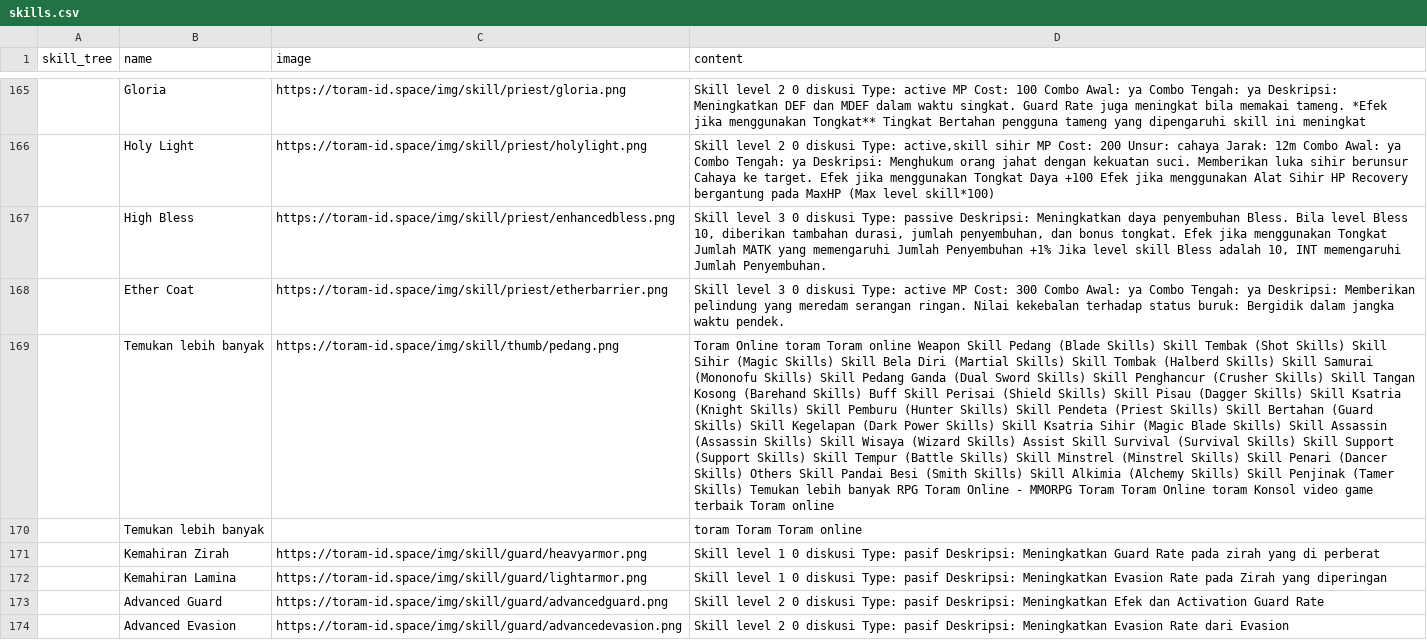
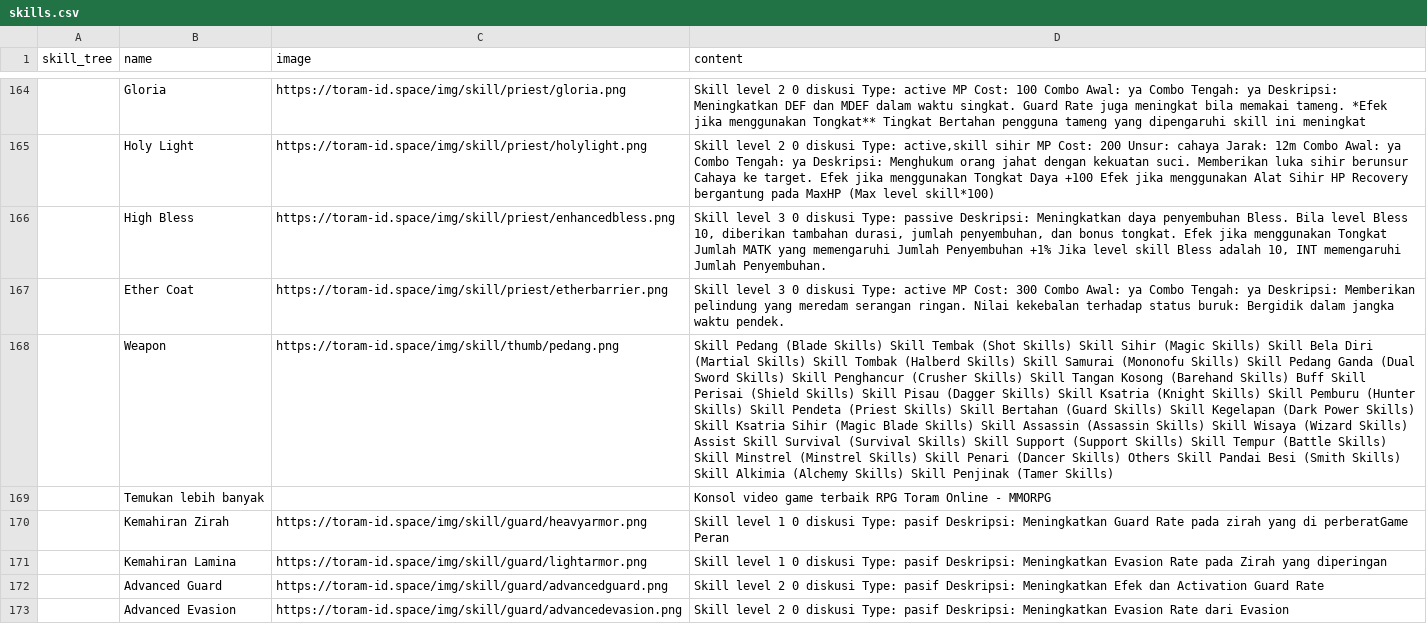
Before and after one commit to dimasyoga42/dataset, a CSV file: skills.csv, drawn as a sheet; only a part is shown, gaps mark what is left out; removed rows and columns are numbered as before the commit, all else as after; the diff covers the shown part only; the diff names each change by its address in the sheet, - before the commit and + after, or states it on an @@ line.

```diff
--- a/skills.csv
+++ b/skills.csv
-row 169:  | Temukan lebih banyak | https://toram-id.space/img/skill/thumb/pedang.png | Toram Online toram Toram online Weapon Skill Pedang (Blade Skills) Skill Tembak (Shot Skills) Skill Sihir (Magic Skills) Skill Bela Diri (Martial Skills) Skill Tombak (Halberd Skills) Skill Samurai (Mononofu Skills) Skill Pedang Ganda (Dual Sword Skills) Skill Penghancur (Crusher Skills) Skill Tangan Kosong (Barehand Skills) Buff Skill Perisai (Shield Skills) Skill Pisau (Dagger Skills) Skill Ksatria (Knight Skills) Skill Pemburu (Hunter Skills) Skill Pendeta (Priest Skills) Skill Bertahan (Guard Skills) Skill Kegelapan (Dark Power Skills) Skill Ksatria Sihir (Magic Blade Skills) Skill Assassin (Assassin Skills) Skill Wisaya (Wizard Skills) Assist Skill Survival (Survival Skills) Skill Support (Support Skills) Skill Tempur (Battle Skills) Skill Minstrel (Minstrel Skills) Skill Penari (Dancer Skills) Others Skill Pandai Besi (Smith Skills) Skill Alkimia (Alchemy Skills) Skill Penjinak (Tamer Skills) Temukan lebih banyak RPG Toram Online - MMORPG Toram Toram Online toram Konsol video game terbaik Toram online
+row 168:  | Weapon | https://toram-id.space/img/skill/thumb/pedang.png | Skill Pedang (Blade Skills) Skill Tembak (Shot Skills) Skill Sihir (Magic Skills) Skill Bela Diri (Martial Skills) Skill Tombak (Halberd Skills) Skill Samurai (Mononofu Skills) Skill Pedang Ganda (Dual Sword Skills) Skill Penghancur (Crusher Skills) Skill Tangan Kosong (Barehand Skills) Buff Skill Perisai (Shield Skills) Skill Pisau (Dagger Skills) Skill Ksatria (Knight Skills) Skill Pemburu (Hunter Skills) Skill Pendeta (Priest Skills) Skill Bertahan (Guard Skills) Skill Kegelapan (Dark Power Skills) Skill Ksatria Sihir (Magic Blade Skills) Skill Assassin (Assassin Skills) Skill Wisaya (Wizard Skills) Assist Skill Survival (Survival Skills) Skill Support (Support Skills) Skill Tempur (Battle Skills) Skill Minstrel (Minstrel Skills) Skill Penari (Dancer Skills) Others Skill Pandai Besi (Smith Skills) Skill Alkimia (Alchemy Skills) Skill Penjinak (Tamer Skills)
-D169 (content): toram Toram Toram online
+D169 (content): Konsol video game terbaik RPG Toram Online - MMORPG
-D170 (content): …yang di perberat
+D170 (content): …yang di perberatGame Peran
```
Also changed, not shown: 5 added rows, 8 removed rows, 1 moved row and 59 edited cells elsewhere in this file, 1 other file.
